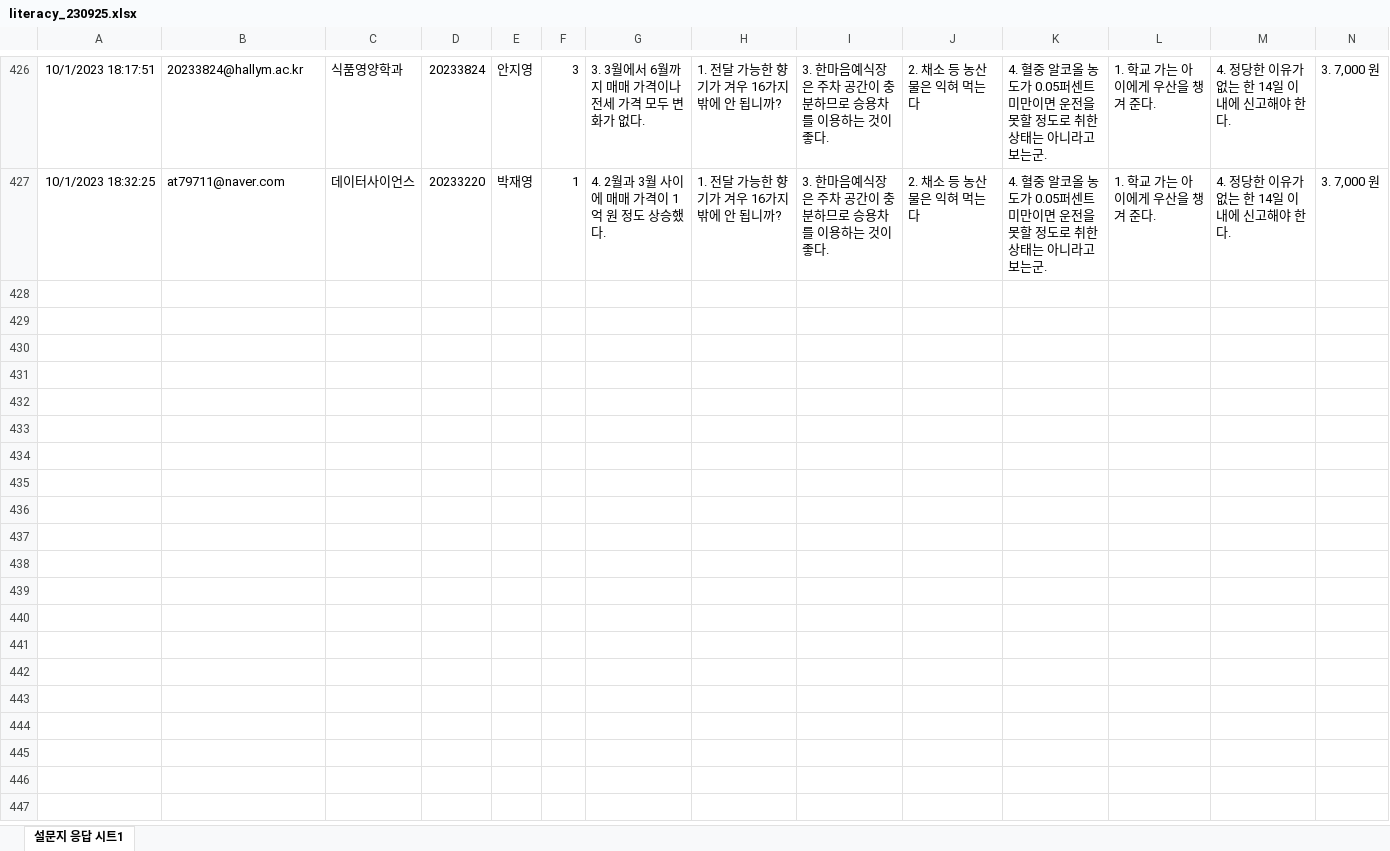
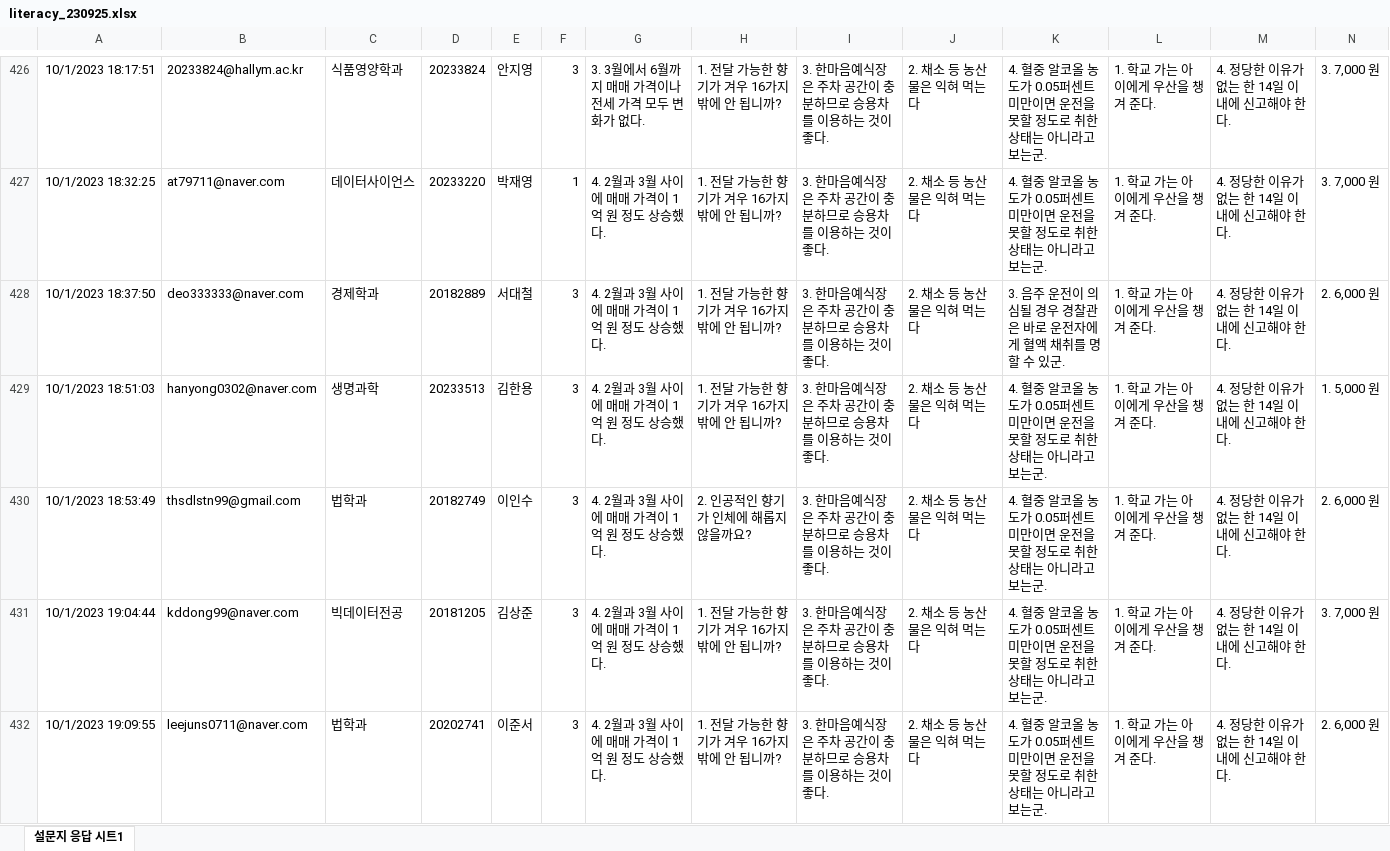
Before and after one commit to kwlee58/class202302, an Excel workbook: R/data/literacy_230925.xlsx, sheet 설문지 응답 시트1, drawn as a sheet; only a part is shown, gaps mark what is left out; values as stored, in another font and other column widths than the file's, no borders; rows hold the shown columns only; the diff covers the shown part only; the diff names each change by its address in the sheet, - before the commit and + after, or states it on an @@ line.

```diff
--- a/R/data/literacy_230925.xlsx (sheet 설문지 응답 시트1)
+++ b/R/data/literacy_230925.xlsx (sheet 설문지 응답 시트1)
+row 428: 10/1/2023 18:37:50 | deo333333@naver.com | 경제학과 | 20182889 | 서대철 | 3 | 4. 2월과 3월 사이에 매매 가격이 1억 원 정도 상승했다. | 1. 전달 가능한 향기가 겨우 16가지밖에 안 됩니까? | 3. 한마음예식장은 주차 공간이 충분하므로 승용차를 이용하는 것이 좋다. | 2. 채소 등 농산물은 익혀 먹는다 | 3. 음주 운전이 의심될 경우 경찰관은 바로 운전자에게 혈액 채취를 명할 수 있군. | 1. 학교 가는 아이에게 우산을 챙겨 준다. | 4. 정당한 이유가 없는 한 14일 이내에 신고해야 한다. | 2. 6,000 원
+row 429: 10/1/2023 18:51:03 | hanyong0302@naver.com | 생명과학 | 20233513 | 김한용 | 3 | 4. 2월과 3월 사이에 매매 가격이 1억 원 정도 상승했다. | 1. 전달 가능한 향기가 겨우 16가지밖에 안 됩니까? | 3. 한마음예식장은 주차 공간이 충분하므로 승용차를 이용하는 것이 좋다. | 2. 채소 등 농산물은 익혀 먹는다 | 4. 혈중 알코올 농도가 0.05퍼센트 미만이면 운전을 못할 정도로 취한 상태는 아니라고 보는군. | 1. 학교 가는 아이에게 우산을 챙겨 준다. | 4. 정당한 이유가 없는 한 14일 이내에 신고해야 한다. | 1. 5,000 원
+row 430: 10/1/2023 18:53:49 | thsdlstn99@gmail.com | 법학과 | 20182749 | 이인수 | 3 | 4. 2월과 3월 사이에 매매 가격이 1억 원 정도 상승했다. | 2. 인공적인 향기가 인체에 해롭지 않을까요? | 3. 한마음예식장은 주차 공간이 충분하므로 승용차를 이용하는 것이 좋다. | 2. 채소 등 농산물은 익혀 먹는다 | 4. 혈중 알코올 농도가 0.05퍼센트 미만이면 운전을 못할 정도로 취한 상태는 아니라고 보는군. | 1. 학교 가는 아이에게 우산을 챙겨 준다. | 4. 정당한 이유가 없는 한 14일 이내에 신고해야 한다. | 2. 6,000 원
+row 431: 10/1/2023 19:04:44 | kddong99@naver.com | 빅데이터전공 | 20181205 | 김상준 | 3 | 4. 2월과 3월 사이에 매매 가격이 1억 원 정도 상승했다. | 1. 전달 가능한 향기가 겨우 16가지밖에 안 됩니까? | 3. 한마음예식장은 주차 공간이 충분하므로 승용차를 이용하는 것이 좋다. | 2. 채소 등 농산물은 익혀 먹는다 | 4. 혈중 알코올 농도가 0.05퍼센트 미만이면 운전을 못할 정도로 취한 상태는 아니라고 보는군. | 1. 학교 가는 아이에게 우산을 챙겨 준다. | 4. 정당한 이유가 없는 한 14일 이내에 신고해야 한다. | 3. 7,000 원
+row 432: 10/1/2023 19:09:55 | leejuns0711@naver.com | 법학과 | 20202741 | 이준서 | 3 | 4. 2월과 3월 사이에 매매 가격이 1억 원 정도 상승했다. | 1. 전달 가능한 향기가 겨우 16가지밖에 안 됩니까? | 3. 한마음예식장은 주차 공간이 충분하므로 승용차를 이용하는 것이 좋다. | 2. 채소 등 농산물은 익혀 먹는다 | 4. 혈중 알코올 농도가 0.05퍼센트 미만이면 운전을 못할 정도로 취한 상태는 아니라고 보는군. | 1. 학교 가는 아이에게 우산을 챙겨 준다. | 4. 정당한 이유가 없는 한 14일 이내에 신고해야 한다. | 2. 6,000 원
```
Also changed, not shown: 19 added rows elsewhere in this sheet, R/data/literacy_230925_tmp.xlsx, R/data/quiz230918.xlsx, 23 other files.
